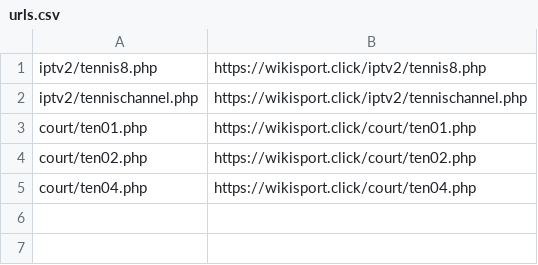
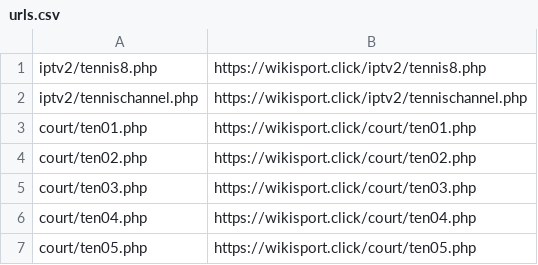
Before and after one commit to morreene/ttv, a CSV file: urls.csv, drawn as a sheet.

Commit message:
Update urls.csv

```diff
--- a/urls.csv
+++ b/urls.csv
@@ -4,2 +4,4 @@ court/ten01.php,https://wikisport.click/court/ten01.php
 court/ten02.php,https://wikisport.click/court/ten02.php
+court/ten03.php,https://wikisport.click/court/ten03.php
 court/ten04.php,https://wikisport.click/court/ten04.php
+court/ten05.php,https://wikisport.click/court/ten05.php
```
